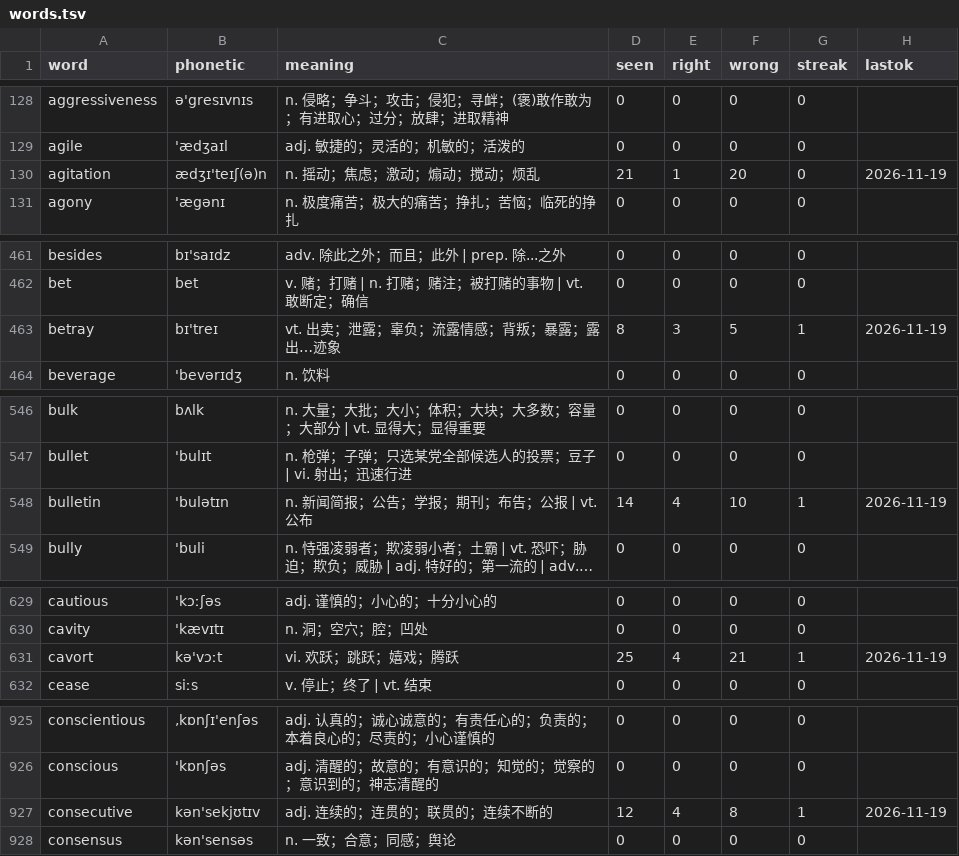
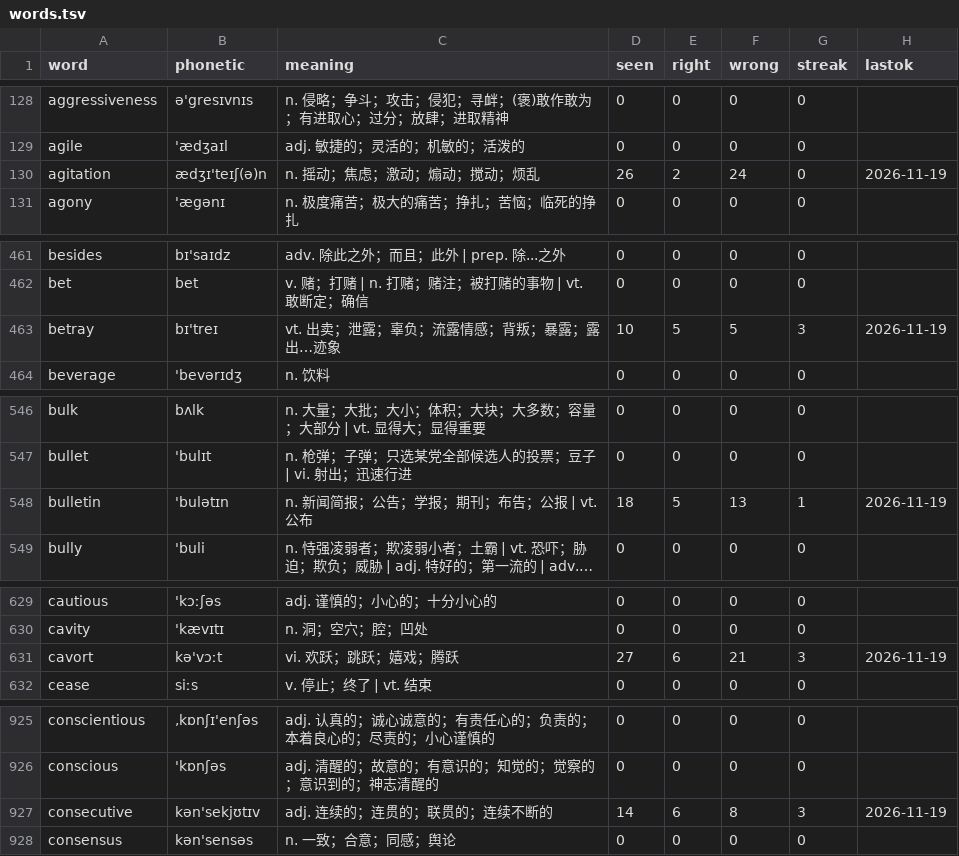
Before and after one commit to PMZeroSkyline/iel65, a TSV file: words.tsv, drawn as a sheet; only a part is shown, gaps mark what is left out; long unchanged cells end in …; the diff covers the shown part only; the diff names each change by its address in the sheet, - before the commit and + after, or states it on an @@ line.

```diff
--- a/words.tsv
+++ b/words.tsv
-D130 (seen): 21
+D130 (seen): 26
-E130 (right): 1
+E130 (right): 2
-F130 (wrong): 20
+F130 (wrong): 24
-D463 (seen): 8
+D463 (seen): 10
-E463 (right): 3
+E463 (right): 5
-G463 (streak): 1
+G463 (streak): 3
-D548 (seen): 14
+D548 (seen): 18
-E548 (right): 4
+E548 (right): 5
-F548 (wrong): 10
+F548 (wrong): 13
-D631 (seen): 25
+D631 (seen): 27
-E631 (right): 4
+E631 (right): 6
-G631 (streak): 1
+G631 (streak): 3
-D927 (seen): 12
+D927 (seen): 14
-E927 (right): 4
+E927 (right): 6
-G927 (streak): 1
+G927 (streak): 3
```
Also changed, not shown: 50 edited cells elsewhere in this file.
